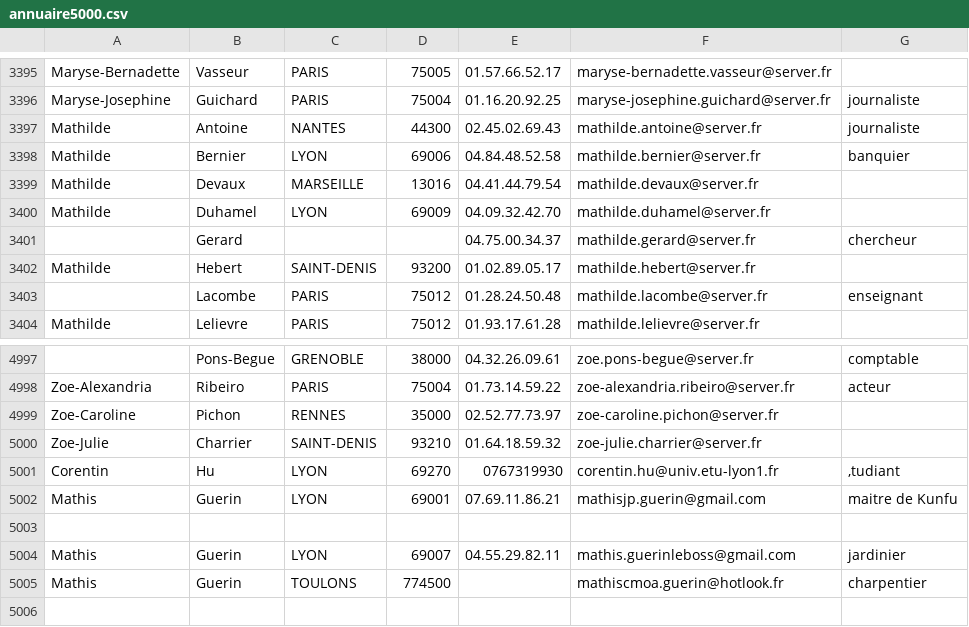
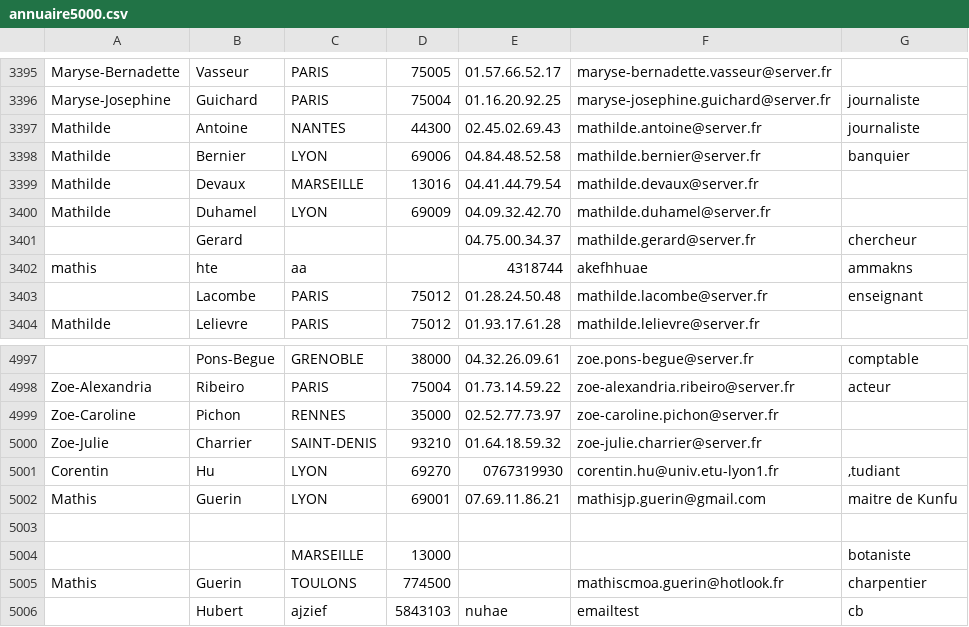
Before and after one commit to Hubrec/directory-administrator, a CSV file: annuaire5000.csv, drawn as a sheet; only a part is shown, gaps mark what is left out; removed rows and columns are numbered as before the commit, all else as after; the diff names each change by its address in the sheet, - before the commit and + after, or states it on an @@ line.

```diff
--- a/annuaire5000.csv
+++ b/annuaire5000.csv
-row 3402: Mathilde | Hebert | SAINT-DENIS | 93200 | 01.02.89.05.17 | mathilde.hebert@server.fr
+row 3402: mathis | hte | aa |  | 4318744 | akefhhuae | ammakns
-row 5004: Mathis | Guerin | LYON | 69007 | 04.55.29.82.11 | mathis.guerinleboss@gmail.com | jardinier
+row 5004:  |  | MARSEILLE | 13000 |  |  | botaniste
+row 5006:  | Hubert | ajzief | 5843103 | nuhae | emailtest | cb
```
Also changed, not shown: 7 other files.
